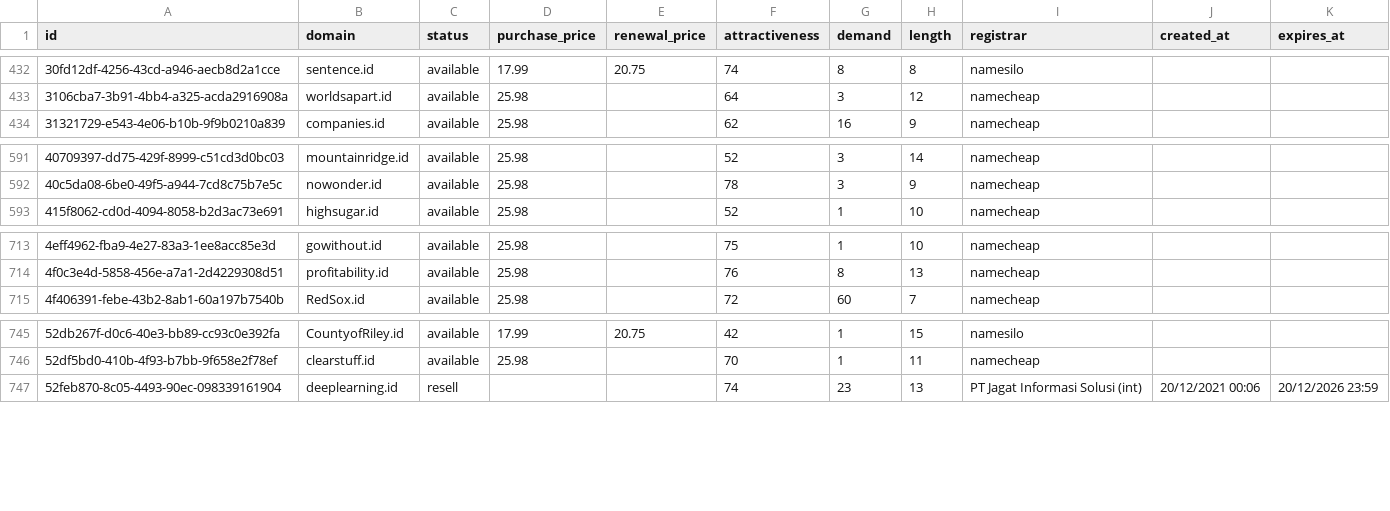
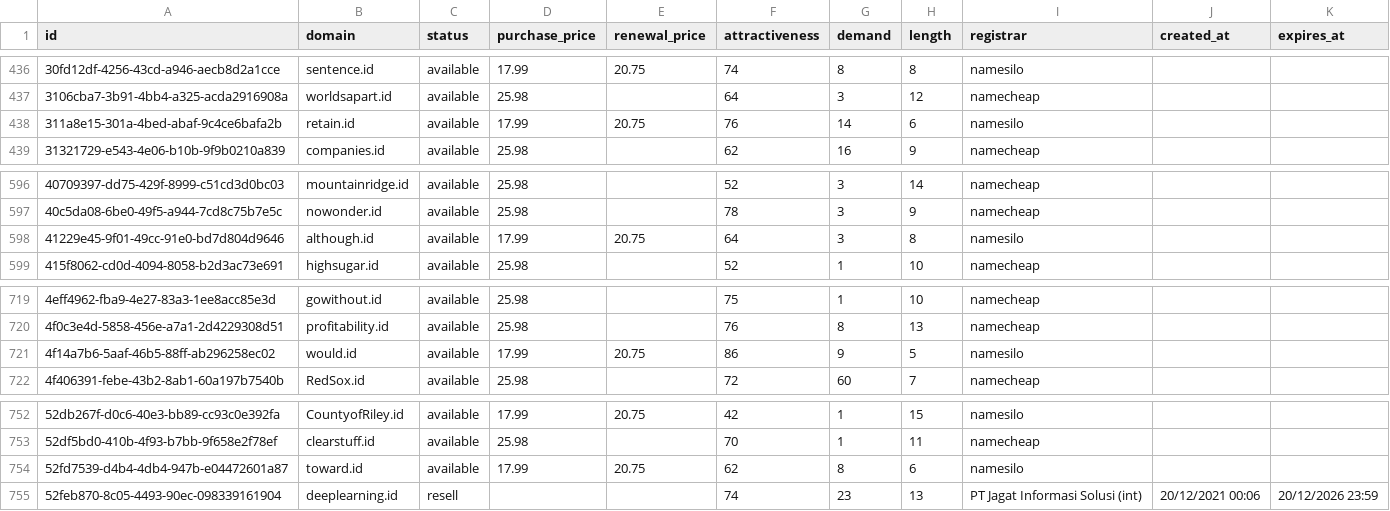
Before and after one commit to UniqueDomains/id-oneword-domains, a CSV file: id.csv, drawn as a sheet; only a part is shown, gaps mark what is left out; the diff covers the shown part only; the diff names each change by its address in the sheet, - before the commit and + after, or states it on an @@ line.

```diff
--- a/id.csv
+++ b/id.csv
+row 438: 311a8e15-301a-4bed-abaf-9c4ce6bafa2b | retain.id | available | 17.99 | 20.75 | 76 | 14 | 6 | namesilo
+row 598: 41229e45-9f01-49cc-91e0-bd7d804d9646 | although.id | available | 17.99 | 20.75 | 64 | 3 | 8 | namesilo
+row 721: 4f14a7b6-5aaf-46b5-88ff-ab296258ec02 | would.id | available | 17.99 | 20.75 | 86 | 9 | 5 | namesilo
+row 754: 52fd7539-d4b4-4db4-947b-e04472601a87 | toward.id | available | 17.99 | 20.75 | 62 | 8 | 6 | namesilo
```
Also changed, not shown: 4 added rows and 8 removed rows elsewhere in this file, 1 other file.
